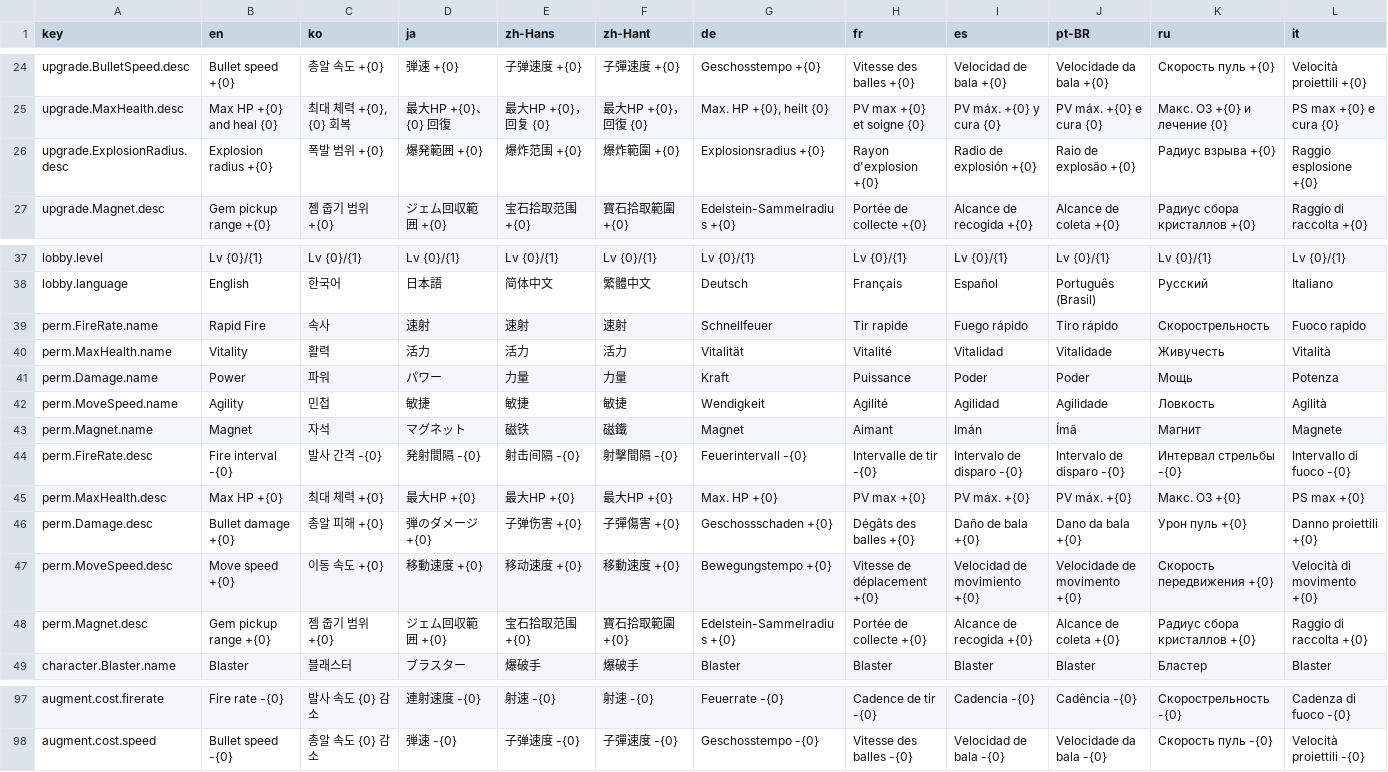
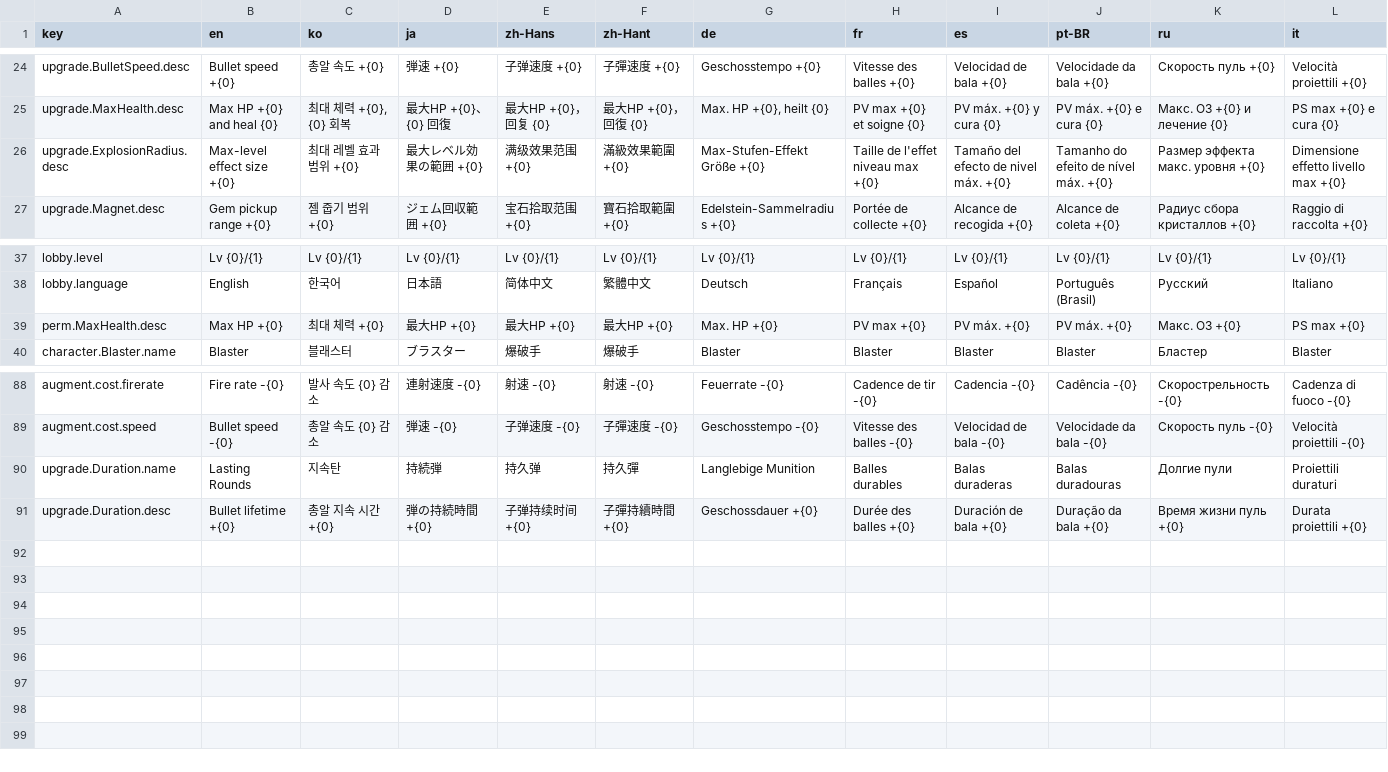
Before and after one commit to sin4691/MergeBullet, a CSV file: Assets/_Project/Localization/ui_strings.csv, drawn as a sheet; only a part is shown, gaps mark what is left out; removed rows and columns are numbered as before the commit, all else as after; rows hold the shown columns only; the diff covers the shown part only; the diff names each change by its address in the sheet, - before the commit and + after, or states it on an @@ line.

```diff
--- a/Assets/_Project/Localization/ui_strings.csv
+++ b/Assets/_Project/Localization/ui_strings.csv
-B26 (en): Explosion radius +{0}
+B26 (en): Max-level effect size +{0}
-C26 (ko): 폭발 범위 +{0}
+C26 (ko): 최대 레벨 효과 범위 +{0}
-D26 (ja): 爆発範囲 +{0}
+D26 (ja): 最大レベル効果の範囲 +{0}
-E26 (zh-Hans): 爆炸范围 +{0}
+E26 (zh-Hans): 满级效果范围 +{0}
-F26 (zh-Hant): 爆炸範圍 +{0}
+F26 (zh-Hant): 滿級效果範圍 +{0}
-G26 (de): Explosionsradius +{0}
+G26 (de): Max-Stufen-Effekt Größe +{0}
-H26 (fr): Rayon d'explosion +{0}
+H26 (fr): Taille de l'effet niveau max +{0}
-I26 (es): Radio de explosión +{0}
+I26 (es): Tamaño del efecto de nivel máx. +{0}
-J26 (pt-BR): Raio de explosão +{0}
+J26 (pt-BR): Tamanho do efeito de nível máx. +{0}
-K26 (ru): Радиус взрыва +{0}
+K26 (ru): Размер эффекта макс. уровня +{0}
-L26 (it): Raggio esplosione +{0}
+L26 (it): Dimensione effetto livello max +{0}
-row 39: perm.FireRate.name | Rapid Fire | 속사 | 速射 | 速射 | 速射 | Schnellfeuer | Tir rapide | Fuego rápido | Tiro rápido | Скорострельность | Fuoco rapido
-row 40: perm.MaxHealth.name | Vitality | 활력 | 活力 | 活力 | 活力 | Vitalität | Vitalité | Vitalidad | Vitalidade | Живучесть | Vitalità
-row 41: perm.Damage.name | Power | 파워 | パワー | 力量 | 力量 | Kraft | Puissance | Poder | Poder | Мощь | Potenza
-row 42: perm.MoveSpeed.name | Agility | 민첩 | 敏捷 | 敏捷 | 敏捷 | Wendigkeit | Agilité | Agilidad | Agilidade | Ловкость | Agilità
-row 43: perm.Magnet.name | Magnet | 자석 | マグネット | 磁铁 | 磁鐵 | Magnet | Aimant | Imán | Ímã | Магнит | Magnete
-row 44: perm.FireRate.desc | Fire interval -{0} | 발사 간격 -{0} | 発射間隔 -{0} | 射击间隔 -{0} | 射擊間隔 -{0} | Feuerintervall -{0} | Intervalle de tir -{0} | Intervalo de disparo -{0} | Intervalo de disparo -{0} | Интервал стрельбы -{0} | Intervallo di fuoco -{0}
-row 46: perm.Damage.desc | Bullet damage +{0} | 총알 피해 +{0} | 弾のダメージ +{0} | 子弹伤害 +{0} | 子彈傷害 +{0} | Geschossschaden +{0} | Dégâts des balles +{0} | Daño de bala +{0} | Dano da bala +{0} | Урон пуль +{0} | Danno proiettili +{0}
-row 47: perm.MoveSpeed.desc | Move speed +{0} | 이동 속도 +{0} | 移動速度 +{0} | 移动速度 +{0} | 移動速度 +{0} | Bewegungstempo +{0} | Vitesse de déplacement +{0} | Velocidad de movimiento +{0} | Velocidade de movimento +{0} | Скорость передвижения +{0} | Velocità di movimento +{0}
-row 48: perm.Magnet.desc | Gem pickup range +{0} | 젬 줍기 범위 +{0} | ジェム回収範囲 +{0} | 宝石拾取范围 +{0} | 寶石拾取範圍 +{0} | Edelstein-Sammelradius +{0} | Portée de collecte +{0} | Alcance de recogida +{0} | Alcance de coleta +{0} | Радиус сбора кристаллов +{0} | Raggio di raccolta +{0}
+row 90: upgrade.Duration.name | Lasting Rounds | 지속탄 | 持続弾 | 持久弹 | 持久彈 | Langlebige Munition | Balles durables | Balas duraderas | Balas duradouras | Долгие пули | Proiettili duraturi
+row 91: upgrade.Duration.desc | Bullet lifetime +{0} | 총알 지속 시간 +{0} | 弾の持続時間 +{0} | 子弹持续时间 +{0} | 子彈持續時間 +{0} | Geschossdauer +{0} | Durée des balles +{0} | Duración de bala +{0} | Duração da bala +{0} | Время жизни пуль +{0} | Durata proiettili +{0}
```
Also changed, not shown: 1 edited cell elsewhere in this file, 20 other files.
